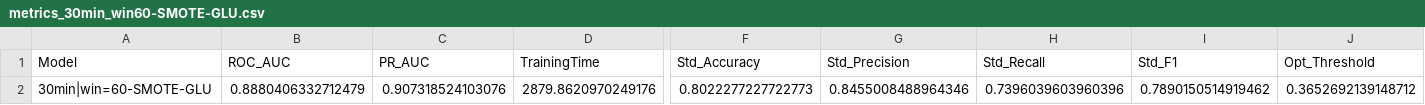
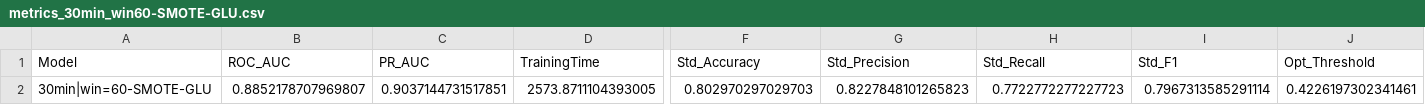
Before and after one commit to mahesa005/predictive-maintenance, a CSV file: data/output/30min_win60-SMOTE-GLU/metrics_30min_win60-SMOTE-GLU.csv, drawn as a sheet; only a part is shown, gaps mark what is left out; the diff covers the shown part only; the diff names each change by its address in the sheet, - before the commit and + after, or states it on an @@ line.

Commit message:
feat: add new 72wind output

```diff
--- a/data/output/30min_win60-SMOTE-GLU/metrics_30min_win60-SMOTE-GLU.csv
+++ b/data/output/30min_win60-SMOTE-GLU/metrics_30min_win60-SMOTE-GLU.csv
-B2 (ROC_AUC): 0.8880406332712479
+B2 (ROC_AUC): 0.8852178707969807
-C2 (PR_AUC): 0.907318524103076
+C2 (PR_AUC): 0.9037144731517851
-D2 (TrainingTime): 2879.8620970249176
+D2 (TrainingTime): 2573.8711104393005
-F2 (Std_Accuracy): 0.8022277227722773
+F2 (Std_Accuracy): 0.802970297029703
-G2 (Std_Precision): 0.8455008488964346
+G2 (Std_Precision): 0.8227848101265823
-H2 (Std_Recall): 0.7396039603960396
+H2 (Std_Recall): 0.7722772277227723
-I2 (Std_F1): 0.7890150514919462
+I2 (Std_F1): 0.7967313585291114
-J2 (Opt_Threshold): 0.3652692139148712
+J2 (Opt_Threshold): 0.4226197302341461
```
Also changed, not shown: 4 edited cells elsewhere in this file, data/output/30min_win60-SMOTE-BiDirectional/metrics_30min_win60-SMOTE-BiDirectional.csv, data/output/30min_win60-SMOTE-CIFG/metrics_30min_win60-SMOTE-CIFG.csv, 50 other files.
